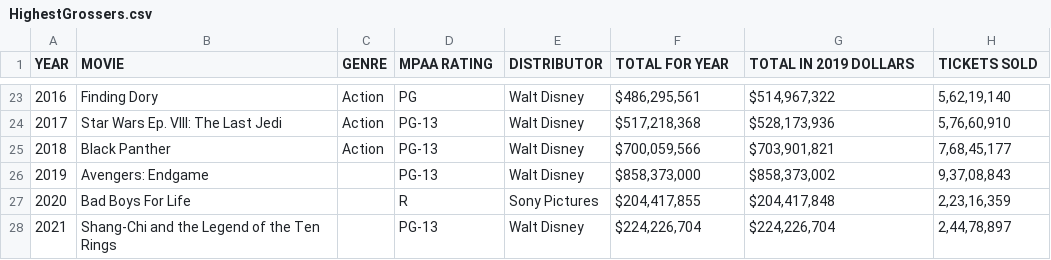
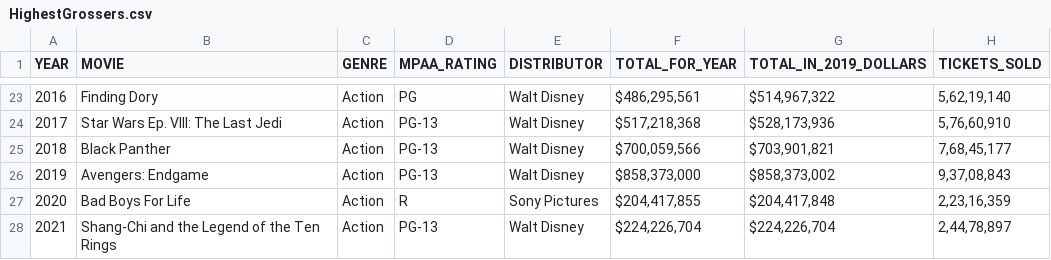
Before and after one commit to rehan13/Movie-Revenue-Predictions, a CSV file: HighestGrossers.csv, drawn as a sheet; only a part is shown, gaps mark what is left out; the diff names each change by its address in the sheet, - before the commit and + after, or states it on an @@ line.

Commit message:
Update HighestGrossers.csv

```diff
--- a/HighestGrossers.csv
+++ b/HighestGrossers.csv
-D1: MPAA RATING
+D1: MPAA_RATING
-F1: TOTAL FOR YEAR
+F1: TOTAL_FOR_YEAR
-G1: TOTAL IN 2019 DOLLARS
+G1: TOTAL_IN_2019_DOLLARS
-H1: TICKETS SOLD
+H1: TICKETS_SOLD
-C26:C28 (GENRE): (empty)
+C26:C28 (GENRE): Action
```
